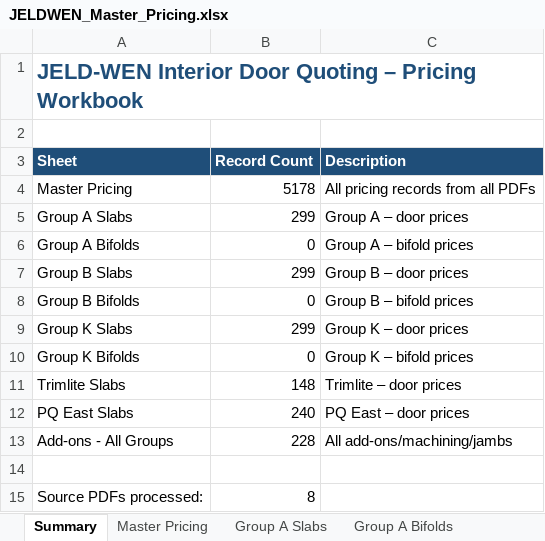
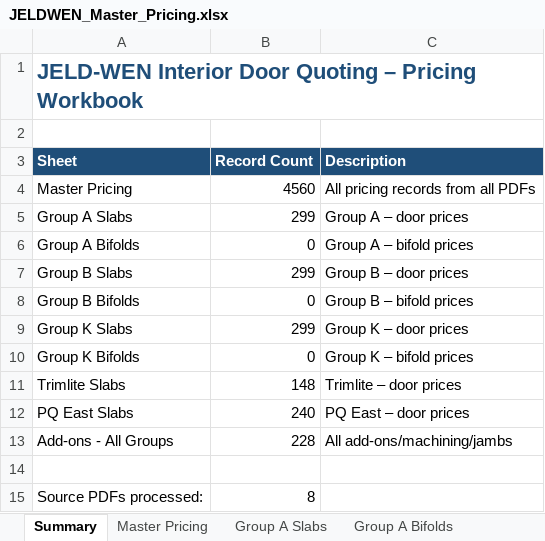
Before and after one commit to JELD-WENCanada/Interior-Door-Price-List-Quoting-Tool, an Excel workbook: quote-app/output/JELDWEN_Master_Pricing.xlsx, sheet Summary, drawn as a sheet; values as stored, in another font and other column widths than the file's, no borders; the diff names each change by its address in the sheet, - before the commit and + after, or states it on an @@ line.

```diff
--- a/quote-app/output/JELDWEN_Master_Pricing.xlsx (sheet Summary)
+++ b/quote-app/output/JELDWEN_Master_Pricing.xlsx (sheet Summary)
-B4 (Record Count): 5178
+B4 (Record Count): 4560
```
Also changed, not shown: sheet Master Pricing, 7 other files.
